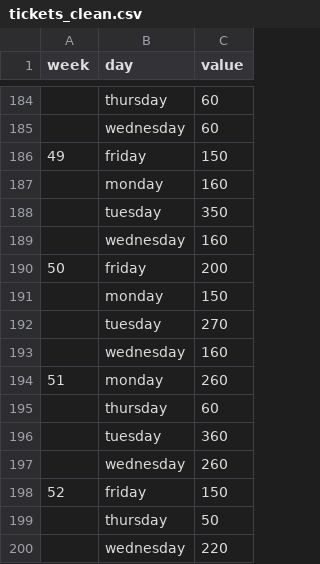
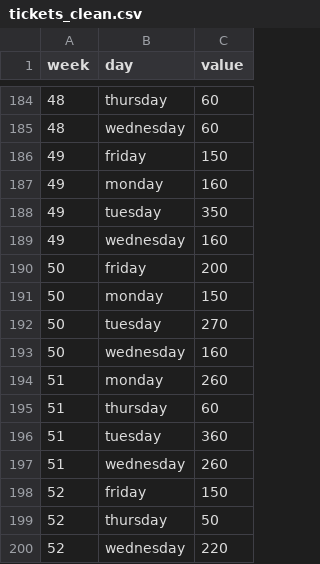
Before and after one commit to johnstont05/independent-study_fall19, a CSV file: Independent Study/Tickets/Heatmap/data/tickets_clean.csv, drawn as a sheet; only a part is shown, gaps mark what is left out; the diff covers the shown part only.

Commit message:
new data

```diff
--- a/Independent Study/Tickets/Heatmap/data/tickets_clean.csv
+++ b/Independent Study/Tickets/Heatmap/data/tickets_clean.csv
@@ -184,17 +184,17 @@ week,day,value
-,thursday,60
-,wednesday,60
+48,thursday,60
+48,wednesday,60
 49,friday,150
-,monday,160
-,tuesday,350
-,wednesday,160
+49,monday,160
+49,tuesday,350
+49,wednesday,160
 50,friday,200
-,monday,150
-,tuesday,270
-,wednesday,160
+50,monday,150
+50,tuesday,270
+50,wednesday,160
 51,monday,260
-,thursday,60
-,tuesday,360
-,wednesday,260
+51,thursday,60
+51,tuesday,360
+51,wednesday,260
 52,friday,150
-,thursday,50
-,wednesday,220
+52,thursday,50
+52,wednesday,220
```
Also changed, not shown: 60 edited cells elsewhere in this file, 1 other file.
